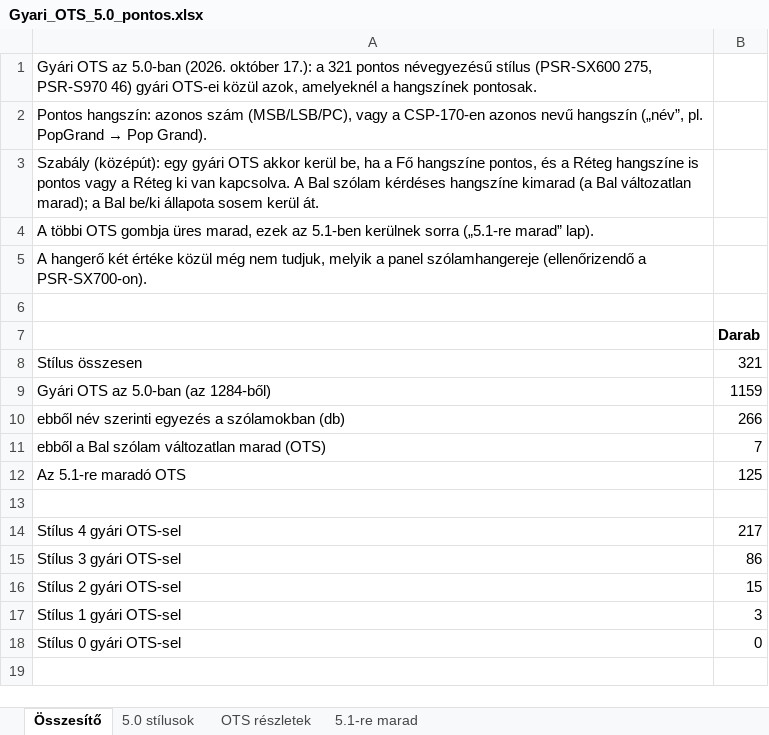
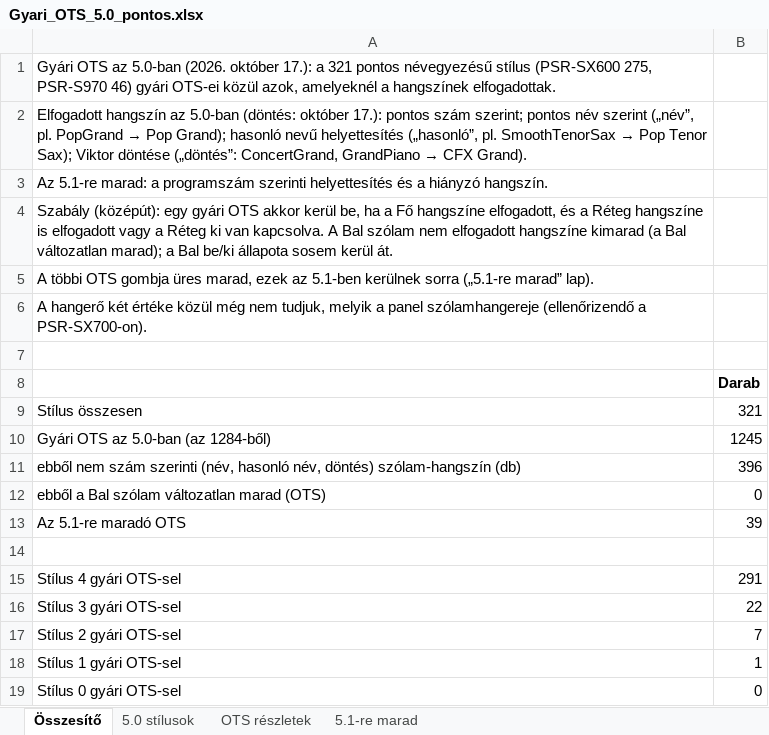
Before and after one commit to Viktor318/conpianist, an Excel workbook: docs/Gyari_OTS_5.0_pontos.xlsx, sheet Összesítő, drawn as a sheet; values as stored, in another font and other column widths than the file's, no borders; removed rows and columns are numbered as before the commit, all else as after; the diff names each change by its address in the sheet, - before the commit and + after, or states it on an @@ line.

```diff
--- a/docs/Gyari_OTS_5.0_pontos.xlsx (sheet Összesítő)
+++ b/docs/Gyari_OTS_5.0_pontos.xlsx (sheet Összesítő)
-A1: …a hangszínek pontosak.
+A1: …a hangszínek elfogadottak.
@@ A2: Pontos hangszín: azonos szám (MSB/LSB/PC), vagy a CSP-170-en azonos nevű hangszín („név”, pl. PopGrand → Pop Grand). → Elfogadott hangszín az 5.0-ban (döntés: október 17.): pontos szám szerint; pontos név szerint („név”, pl. PopGrand → Pop Grand); hasonló nevű helyettesítés („hasonló”, pl. SmoothTenorSax → Pop Tenor Sax); Viktor döntése („döntés”: ConcertGrand, GrandPiano → CFX Grand). @@
-A3: Szabály (középút): egy gyári OTS akkor kerül be, ha a Fő hangszíne pontos, és a Réteg hangszíne is pontos vagy a Réteg ki van kapcsolva. A Bal szólam kérdéses hangszíne kimarad (a Bal változatlan marad); a Bal be/ki állapota sosem kerül át.
+A3: Az 5.1-re marad: a programszám szerinti helyettesítés és a hiányzó hangszín.
+row 4: Szabály (középút): egy gyári OTS akkor kerül be, ha a Fő hangszíne elfogadott, és a Réteg hangszíne is elfogadott vagy a Réteg ki van kapcsolva. A Bal szólam nem elfogadott hangszíne kimarad (a Bal változatlan marad); a Bal be/ki állapota sosem kerül át.
-B10: 1159
+B10: 1245
-row 10: ebből név szerinti egyezés a szólamokban (db) | 266
+row 11: ebből nem szám szerinti (név, hasonló név, döntés) szólam-hangszín (db) | 396
-B12: 7
+B12: 0
-B13: 125
+B13: 39
-B15: 217
+B15: 291
-B16: 86
+B16: 22
-B17: 15
+B17: 7
-B18: 3
+B18: 1
```
Also changed, not shown: sheet OTS részletek, sheet 5.1-re marad, sheet 5.0 stílusok, docs/Gyari_OTS_hangszinek.xlsx.
